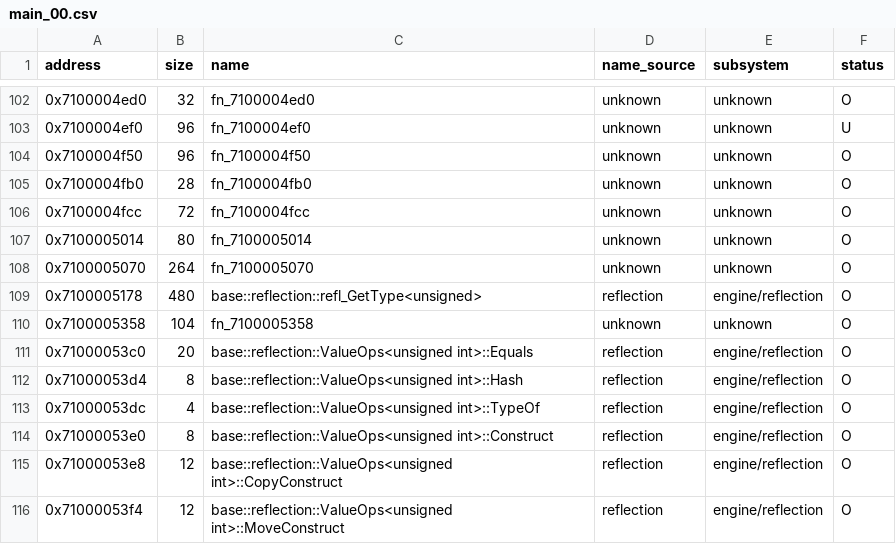
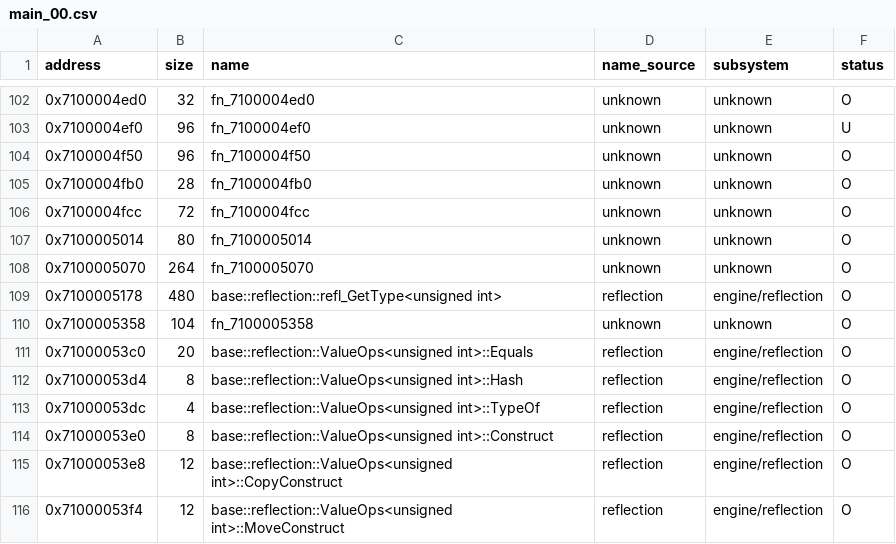
Before and after one commit to var-flotsam/dread-decomp, a CSV file: data/functions/main_00.csv, drawn as a sheet; only a part is shown, gaps mark what is left out; the diff covers the shown part only.

```diff
--- a/data/functions/main_00.csv
+++ b/data/functions/main_00.csv
@@ -108,3 +108,3 @@ address,size,name,name_source,subsystem,status
 0x7100005070,264,fn_7100005070,unknown,unknown,O
-0x7100005178,480,base::reflection::refl_GetType<unsigned>,reflection,engine/reflection,O
+0x7100005178,480,base::reflection::refl_GetType<unsigned int>,reflection,engine/reflection,O
 0x7100005358,104,fn_7100005358,unknown,unknown,O
```
Also changed, not shown: 33 edited cells elsewhere in this file, 5 other files.
